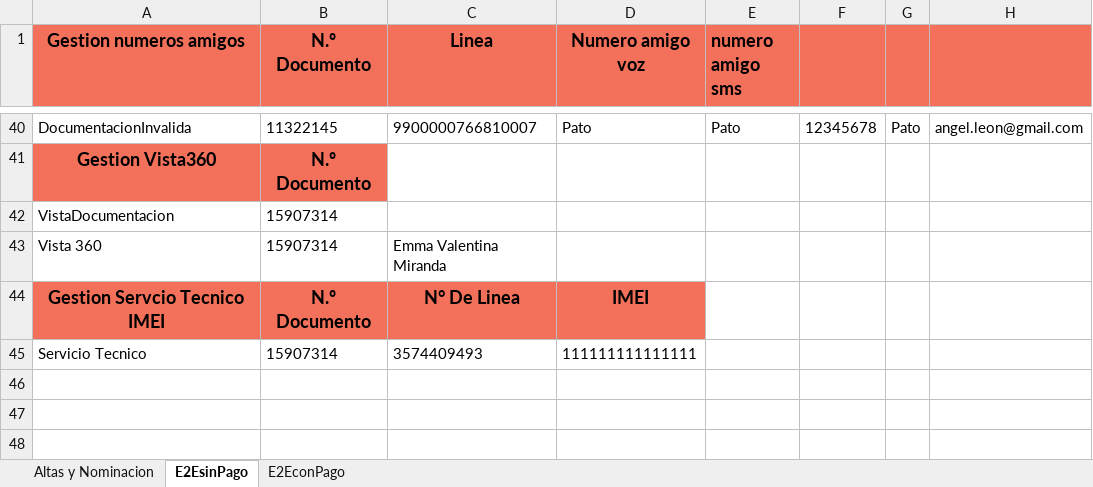
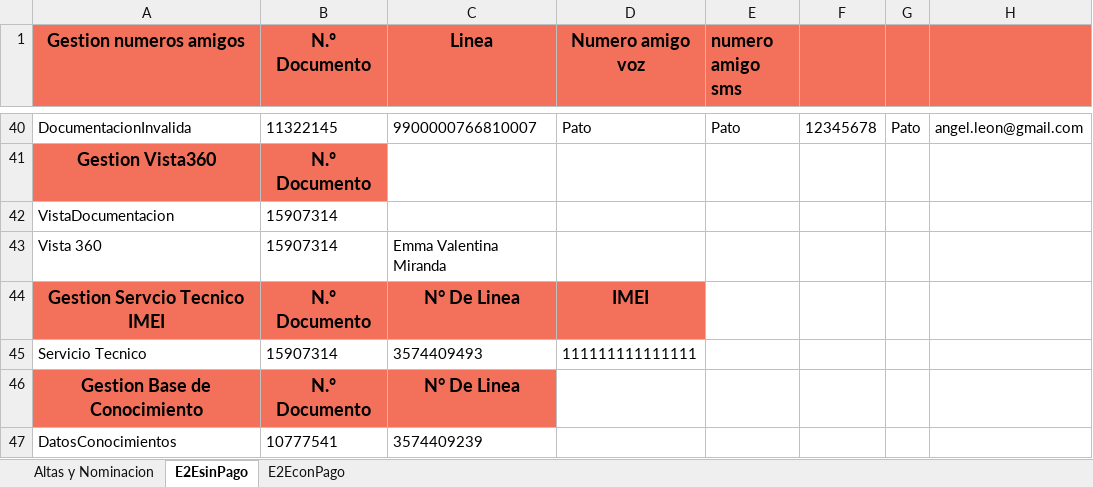
Before and after one commit to FlorangelRC/TelecomProyectoFAN, an Excel workbook: E2ESIT.xlsx, sheet E2EsinPago, drawn as a sheet; only a part is shown, gaps mark what is left out; values as stored, in another font and other column widths than the file's, no borders; the diff names each change by its address in the sheet, - before the commit and + after, or states it on an @@ line.

```diff
--- a/E2ESIT.xlsx (sheet E2EsinPago)
+++ b/E2ESIT.xlsx (sheet E2EsinPago)
+row 46: Gestion Base de Conocimiento | N.º Documento | N° De Linea
+row 47: DatosConocimientos | 10777541 | 3574409239
```
Also changed, not shown: sheet Altas y Nominacion.
